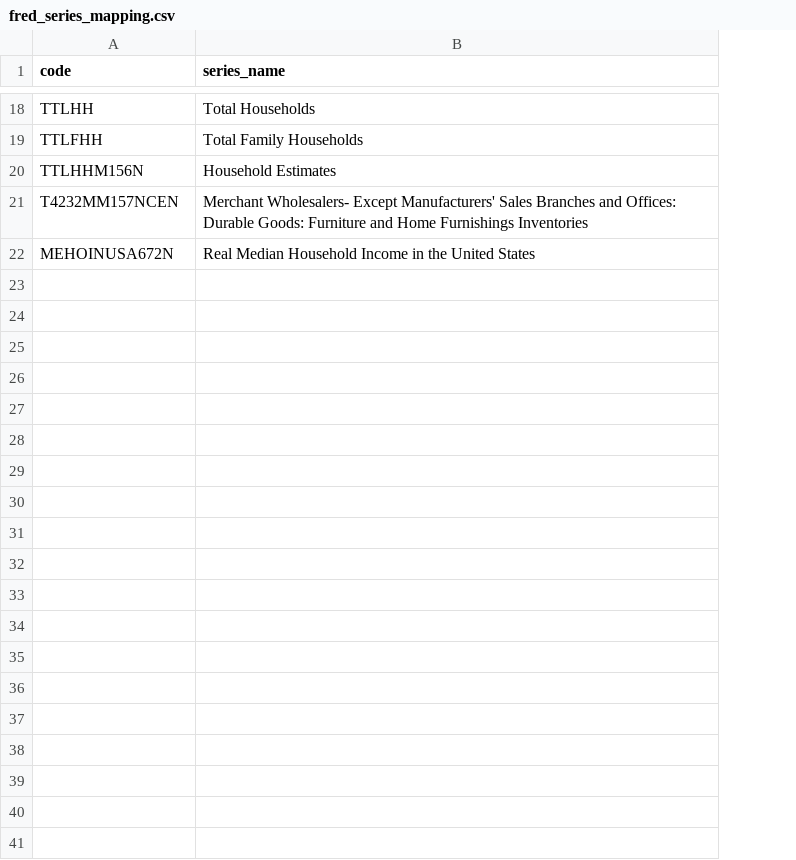
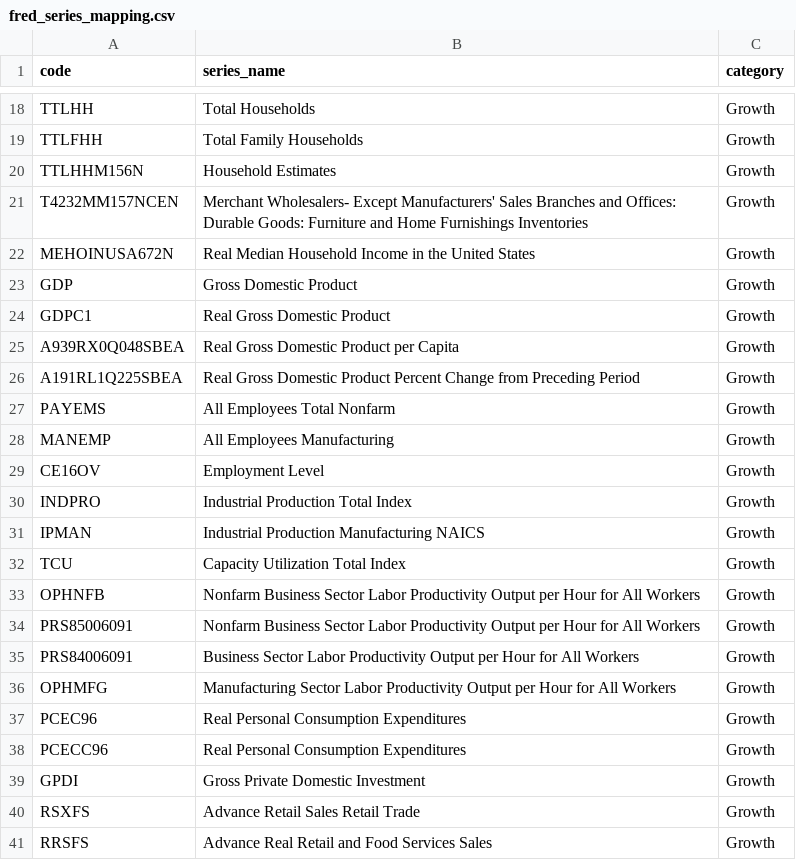
Before and after one commit to C00ldudeNoonan/economic-data-project, a CSV file: dbt_project/seeds/fred_series_mapping.csv, drawn as a sheet; only a part is shown, gaps mark what is left out; the diff covers the shown part only; the diff names each change by its address in the sheet, - before the commit and + after, or states it on an @@ line.

Commit message:
add more fred_series for growth/inflation analysis

```diff
--- a/dbt_project/seeds/fred_series_mapping.csv
+++ b/dbt_project/seeds/fred_series_mapping.csv
+column C (category), rows 18-22: all Growth
+row 23: GDP | Gross Domestic Product | Growth
+row 24: GDPC1 | Real Gross Domestic Product | Growth
+row 25: A939RX0Q048SBEA | Real Gross Domestic Product per Capita | Growth
+row 26: A191RL1Q225SBEA | Real Gross Domestic Product Percent Change from Preceding Period | Growth
+row 27: PAYEMS | All Employees Total Nonfarm | Growth
+row 28: MANEMP | All Employees Manufacturing | Growth
+row 29: CE16OV | Employment Level | Growth
+row 30: INDPRO | Industrial Production Total Index | Growth
+row 31: IPMAN | Industrial Production Manufacturing NAICS | Growth
+row 32: TCU | Capacity Utilization Total Index | Growth
+row 33: OPHNFB | Nonfarm Business Sector Labor Productivity Output per Hour for All Workers | Growth
+row 34: PRS85006091 | Nonfarm Business Sector Labor Productivity Output per Hour for All Workers | Growth
+row 35: PRS84006091 | Business Sector Labor Productivity Output per Hour for All Workers | Growth
+row 36: OPHMFG | Manufacturing Sector Labor Productivity Output per Hour for All Workers | Growth
+row 37: PCEC96 | Real Personal Consumption Expenditures | Growth
+row 38: PCECC96 | Real Personal Consumption Expenditures | Growth
+row 39: GPDI | Gross Private Domestic Investment | Growth
+row 40: RSXFS | Advance Retail Sales Retail Trade | Growth
+row 41: RRSFS | Advance Real Retail and Food Services Sales | Growth
```
Also changed, not shown: 25 added rows elsewhere in this file, 2 other files.
